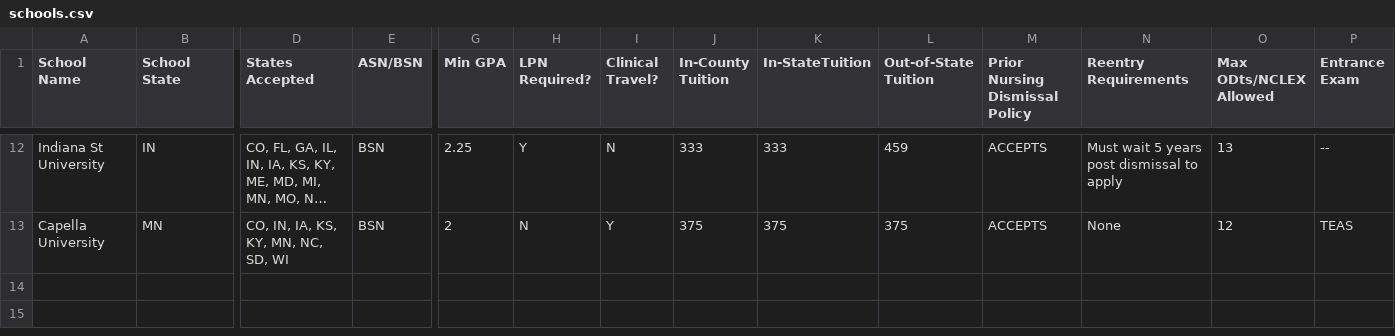
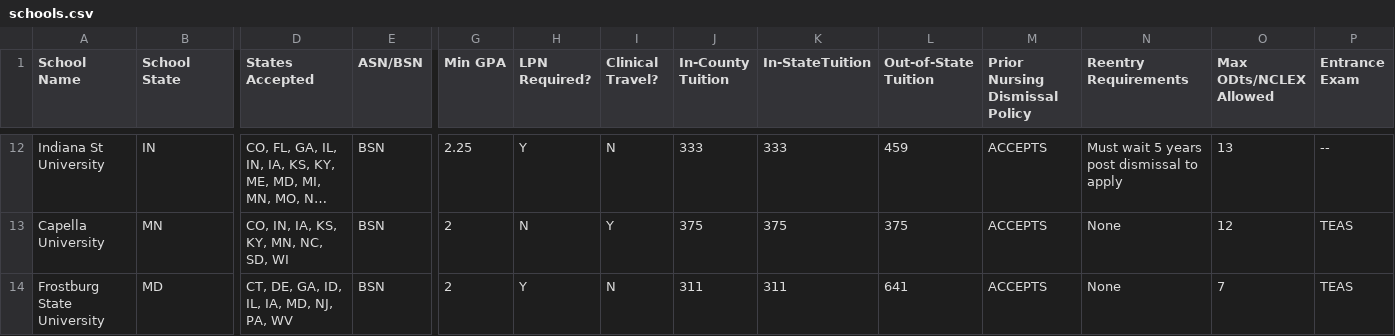
Before and after one commit to wadood-ahmed-atp/school-calculator-poc, a CSV file: schools.csv, drawn as a sheet; only a part is shown, gaps mark what is left out; long unchanged cells end in …; rows hold the shown columns only; the diff names each change by its address in the sheet, - before the commit and + after, or states it on an @@ line.

Commit message:
Add files via upload

```diff
--- a/schools.csv
+++ b/schools.csv
+row 14: Frostburg State University | MD | CT, DE, GA, ID, IL, IA, MD, NJ, PA, WV | BSN | 2 | Y | N | 311 | 311 | 641 | ACCEPTS | None | 7 | TEAS
```
